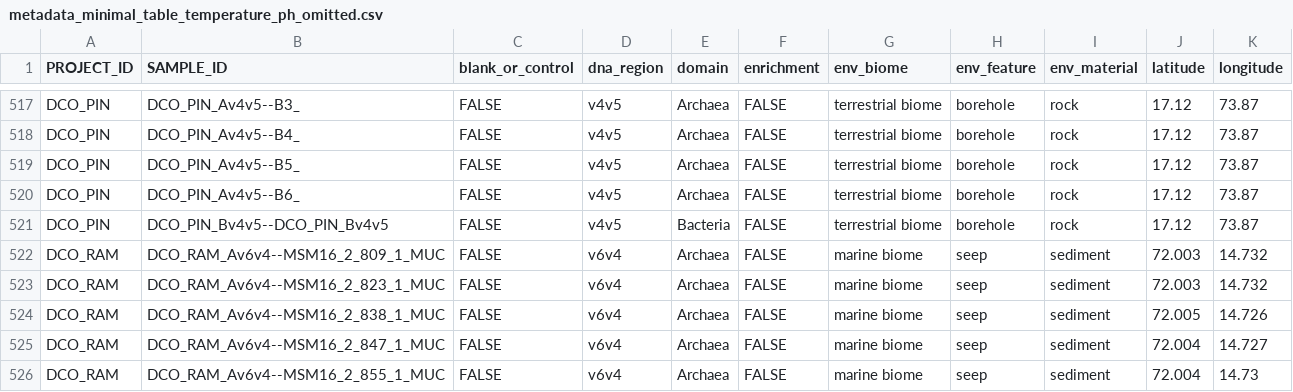
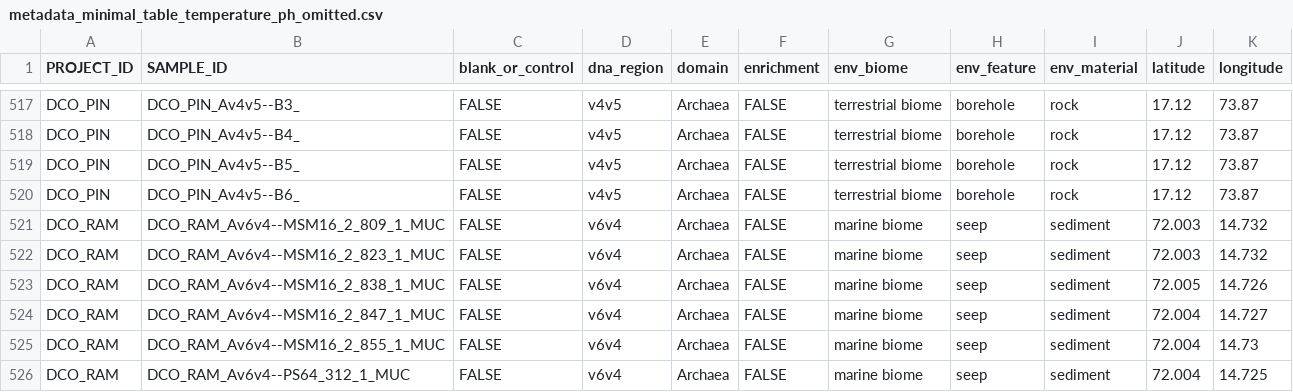
Before and after one commit to klocey/CoDL, a CSV file: metadata/formatted_metadata/metadata_minimal_table_temperature_ph_omitted.csv, drawn as a sheet; only a part is shown, gaps mark what is left out; the shorter side is filled out with more unchanged rows; the diff names each change by its address in the sheet, - before the commit and + after, or states it on an @@ line.

```diff
--- a/metadata/formatted_metadata/metadata_minimal_table_temperature_ph_omitted.csv
+++ b/metadata/formatted_metadata/metadata_minimal_table_temperature_ph_omitted.csv
-row 521: DCO_PIN | DCO_PIN_Bv4v5--DCO_PIN_Bv4v5 | FALSE | v4v5 | Bacteria | FALSE | terrestrial biome | borehole | rock | 17.12 | 73.87
```
Also changed, not shown: metadata/formatted_metadata/additional_formatted_metadata/metadata_counts_by_project.csv, metadata/formatted_metadata/additional_formatted_metadata/metadata_counts_overall.csv, 8 other files.
